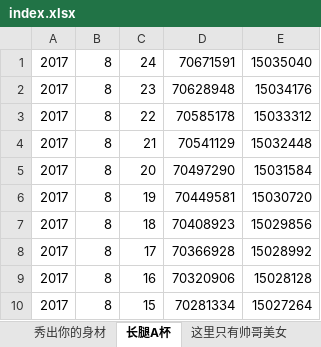
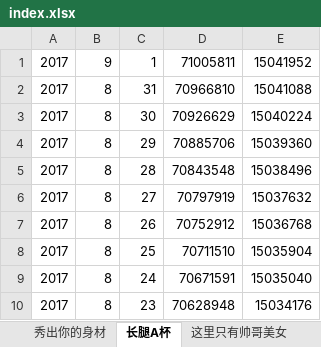
Before and after one commit to SiBaiBaShi/SAME, an Excel workbook: index.xlsx, sheet 长腿A杯, drawn as a sheet; only a part is shown; the shorter side is filled out with more unchanged rows; values as stored, in another font and other column widths than the file's, no borders; the diff names each change by its address in the sheet, - before the commit and + after, or states it on an @@ line.

```diff
--- a/index.xlsx (sheet 长腿A杯)
+++ b/index.xlsx (sheet 长腿A杯)
+row 1: 2017 | 9 | 1 | 71005811 | 15041952
+row 2: 2017 | 8 | 31 | 70966810 | 15041088
+row 3: 2017 | 8 | 30 | 70926629 | 15040224
+row 4: 2017 | 8 | 29 | 70885706 | 15039360
+row 5: 2017 | 8 | 28 | 70843548 | 15038496
+row 6: 2017 | 8 | 27 | 70797919 | 15037632
+row 7: 2017 | 8 | 26 | 70752912 | 15036768
+row 8: 2017 | 8 | 25 | 70711510 | 15035904
```
Also changed, not shown: sheet S.T.S.B.H.Q, sheet femininity, sheet DALUK, sheet 秀出你的身材, sheet 轻性感, sheet 我这么美我不能死, other sheet tabs, 4 other files.
